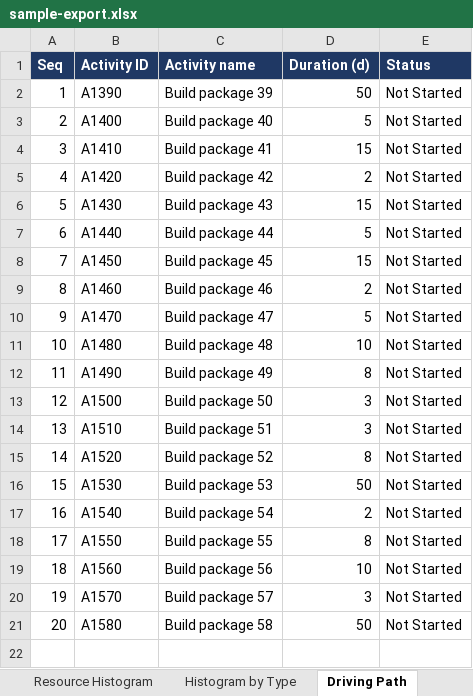
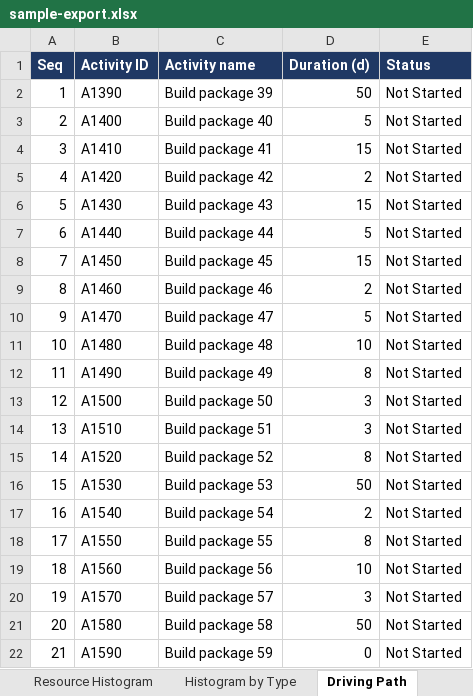
Before and after one commit to rauf007-fusion/rauf007-fusion.github.io, an Excel workbook: demo/demo-data/sample-export.xlsx, sheet Driving Path, drawn as a sheet; values as stored, in another font and other column widths than the file's, no borders; the diff names each change by its address in the sheet, - before the commit and + after, or states it on an @@ line.

```diff
--- a/demo/demo-data/sample-export.xlsx (sheet Driving Path)
+++ b/demo/demo-data/sample-export.xlsx (sheet Driving Path)
+row 22: 21 | A1590 | Build package 59 | 0 | Not Started
```
Also changed, not shown: sheet NEC4 Summary, sheet Health Checks, sheet NEC4 Items, other sheet tabs, charts or pictures, 19 other files.
